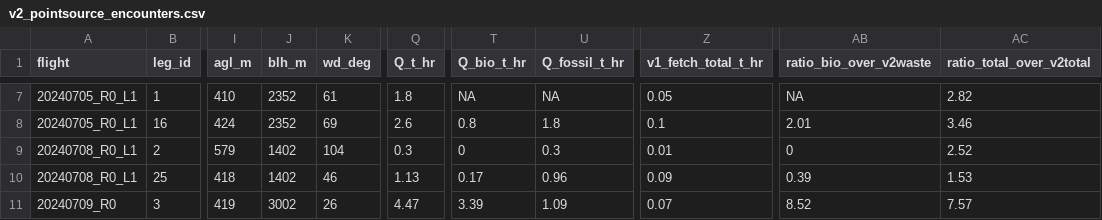
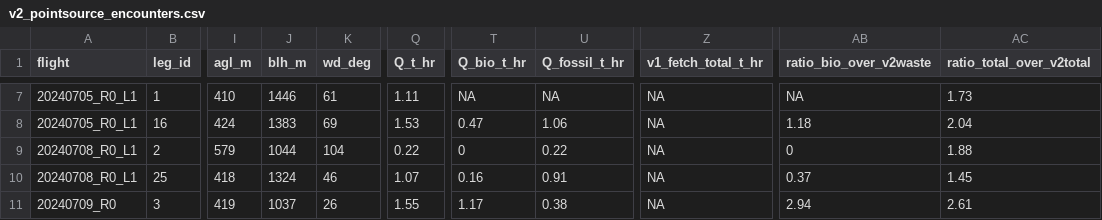
Before and after one commit to pdez90/methane_AMMBEC, a CSV file: shiny/data/v2_pointsource_encounters.csv, drawn as a sheet; only a part is shown, gaps mark what is left out; the diff covers the shown part only; the diff names each change by its address in the sheet, - before the commit and + after, or states it on an @@ line.

```diff
--- a/shiny/data/v2_pointsource_encounters.csv
+++ b/shiny/data/v2_pointsource_encounters.csv
-J7 (blh_m): 2352
+J7 (blh_m): 1446
-Q7 (Q_t_hr): 1.8
+Q7 (Q_t_hr): 1.11
-Z7 (v1_fetch_total_t_hr): 0.05
+Z7 (v1_fetch_total_t_hr): NA
-AC7 (ratio_total_over_v2total): 2.82
+AC7 (ratio_total_over_v2total): 1.73
-J8 (blh_m): 2352
+J8 (blh_m): 1383
-Q8 (Q_t_hr): 2.6
+Q8 (Q_t_hr): 1.53
-T8 (Q_bio_t_hr): 0.8
+T8 (Q_bio_t_hr): 0.47
-U8 (Q_fossil_t_hr): 1.8
+U8 (Q_fossil_t_hr): 1.06
-Z8 (v1_fetch_total_t_hr): 0.1
+Z8 (v1_fetch_total_t_hr): NA
-AB8 (ratio_bio_over_v2waste): 2.01
+AB8 (ratio_bio_over_v2waste): 1.18
-AC8 (ratio_total_over_v2total): 3.46
+AC8 (ratio_total_over_v2total): 2.04
-J9 (blh_m): 1402
+J9 (blh_m): 1044
-Q9 (Q_t_hr): 0.3
+Q9 (Q_t_hr): 0.22
-U9 (Q_fossil_t_hr): 0.3
+U9 (Q_fossil_t_hr): 0.22
-Z9 (v1_fetch_total_t_hr): 0.01
+Z9 (v1_fetch_total_t_hr): NA
-AC9 (ratio_total_over_v2total): 2.52
+AC9 (ratio_total_over_v2total): 1.88
-J10 (blh_m): 1402
+J10 (blh_m): 1324
-Q10 (Q_t_hr): 1.13
+Q10 (Q_t_hr): 1.07
-T10 (Q_bio_t_hr): 0.17
+T10 (Q_bio_t_hr): 0.16
-U10 (Q_fossil_t_hr): 0.96
+U10 (Q_fossil_t_hr): 0.91
-Z10 (v1_fetch_total_t_hr): 0.09
+Z10 (v1_fetch_total_t_hr): NA
-AB10 (ratio_bio_over_v2waste): 0.39
+AB10 (ratio_bio_over_v2waste): 0.37
-AC10 (ratio_total_over_v2total): 1.53
+AC10 (ratio_total_over_v2total): 1.45
-J11 (blh_m): 3002
+J11 (blh_m): 1037
-Q11 (Q_t_hr): 4.47
+Q11 (Q_t_hr): 1.55
-T11 (Q_bio_t_hr): 3.39
+T11 (Q_bio_t_hr): 1.17
-U11 (Q_fossil_t_hr): 1.09
+U11 (Q_fossil_t_hr): 0.38
-Z11 (v1_fetch_total_t_hr): 0.07
+Z11 (v1_fetch_total_t_hr): NA
-AB11 (ratio_bio_over_v2waste): 8.52
+AB11 (ratio_bio_over_v2waste): 2.94
-AC11 (ratio_total_over_v2total): 7.57
+AC11 (ratio_total_over_v2total): 2.61
```
Also changed, not shown: 78 edited cells elsewhere in this file, results/stilt_exposure_legs.csv, results/stilt_exposure_summary.csv, 41 other files.
